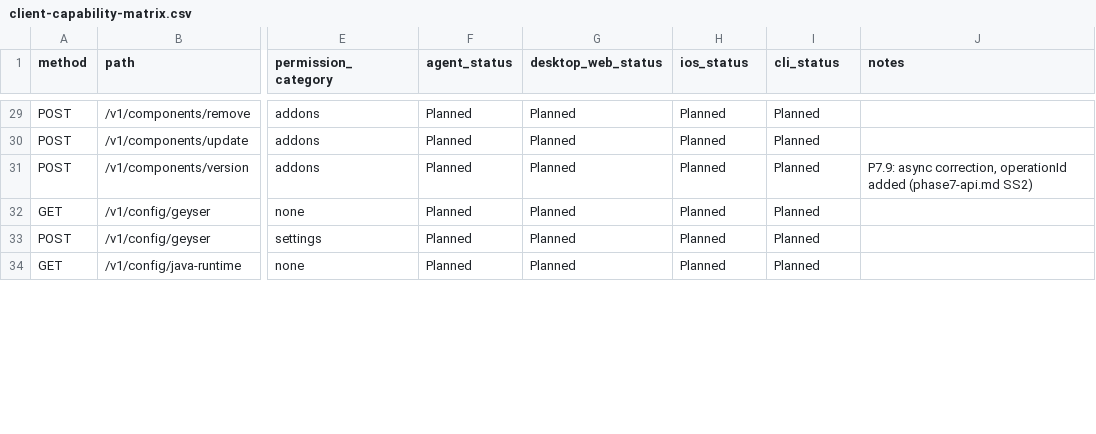
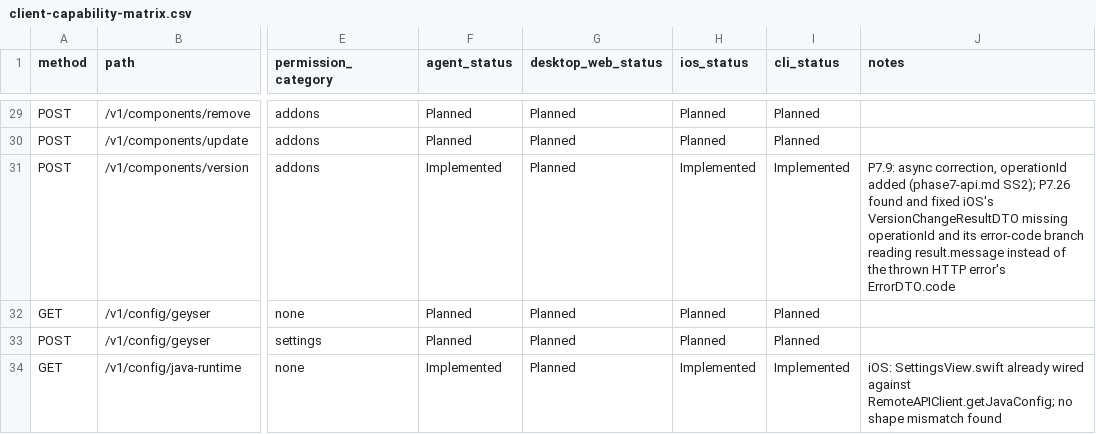
Before and after one commit to ctemple9/msc2, a CSV file: docs/msc2/client-capability-matrix.csv, drawn as a sheet; only a part is shown, gaps mark what is left out; the diff covers the shown part only; the diff names each change by its address in the sheet, - before the commit and + after, or states it on an @@ line.

Commit message:
P7.23-P7.26: wire provisioning/runtime/diagnostics routes, CLI, and iOS
Wires POST /v1/servers/create|delete|rename|eula, GET/POST /v1/templates,
GET /v1/versions|/v1/versions/create, POST /v1/components/version,
GET /v1/java-runtimes, GET/POST /v1/config/java-runtime|/v1/config/ram,
POST /v1/java-runtimes/install, GET /v1/health/problems, POST
/v1/health/repair, and the real GET /v1/health to the Phase 7 services
built in P7.10-P7.22. Extends the CLI (msc server create/delete/rename/
eula, msc version, msc template, msc java, msc doctor) over the same
HTTP API. Points the copied iOS client's create-server, version, and
health screens at the real agent, fixing three confirmed bugs found by
cross-checking against the actual routes: ServerCreateResultDTO and
VersionChangeResultDTO were both missing the operationId the frozen
contract's async correction requires; ServerVersionView branched on a
result.message string the real 409/429 error responses never populate;
and the health route's severity vocabulary (ok/warning/critical/unknown)
didn't match HealthView.swift's real green/yellow/red/gray switch.

cargo nextest run -p msc-agent -p msc-api: 197/197 green.
xcodebuild build and build-for-testing for MSCRemoteiOS: both succeeded.

```diff
--- a/docs/msc2/client-capability-matrix.csv
+++ b/docs/msc2/client-capability-matrix.csv
-F31 (agent_status): Planned
+F31 (agent_status): Implemented
-H31 (ios_status): Planned
+H31 (ios_status): Implemented
-I31 (cli_status): Planned
+I31 (cli_status): Implemented
-J31 (notes): …added (phase7-api.md SS2)
+J31 (notes): …added (phase7-api.md SS2); P7.26 found and fixed iOS's VersionChangeResultDTO missing operationId and its error-code branch reading result.message instead of the thrown HTTP error's ErrorDTO.code
-F34 (agent_status): Planned
+F34 (agent_status): Implemented
-H34 (ios_status): Planned
+H34 (ios_status): Implemented
-I34 (cli_status): Planned
+I34 (cli_status): Implemented
-J34 (notes): (empty)
+J34 (notes): iOS: SettingsView.swift already wired against RemoteAPIClient.getJavaConfig; no shape mismatch found
```
Also changed, not shown: 60 edited cells elsewhere in this file, 24 other files.
